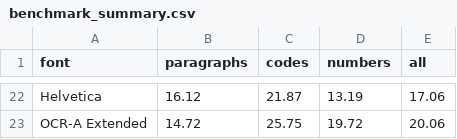
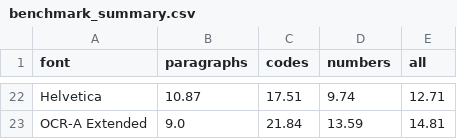
Before and after one commit to bobjase/maxOCR, a CSV file: docs/benchmark_summary.csv, drawn as a sheet; only a part is shown, gaps mark what is left out; the diff covers the shown part only; the diff names each change by its address in the sheet, - before the commit and + after, or states it on an @@ line.

```diff
--- a/docs/benchmark_summary.csv
+++ b/docs/benchmark_summary.csv
-B22 (paragraphs): 16.12
+B22 (paragraphs): 10.87
-C22 (codes): 21.87
+C22 (codes): 17.51
-D22 (numbers): 13.19
+D22 (numbers): 9.74
-E22 (all): 17.06
+E22 (all): 12.71
-B23 (paragraphs): 14.72
+B23 (paragraphs): 9.0
-C23 (codes): 25.75
+C23 (codes): 21.84
-D23 (numbers): 19.72
+D23 (numbers): 13.59
-E23 (all): 20.06
+E23 (all): 14.81
```
Also changed, not shown: 8 added rows, 8 removed rows and 48 edited cells elsewhere in this file, docs/benchmark_results.csv, 11 other files.
